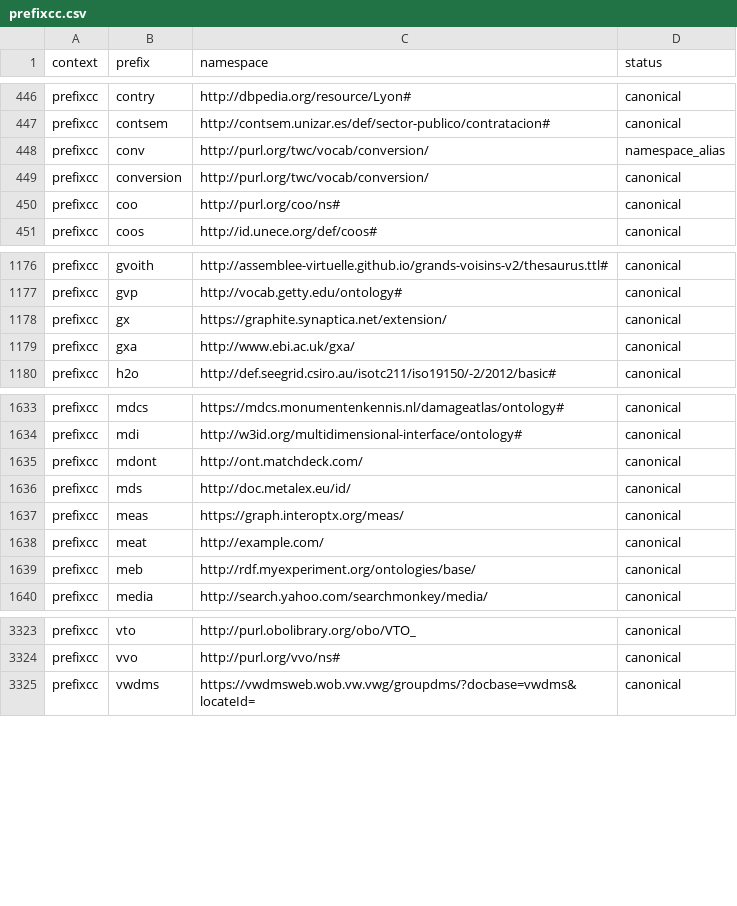
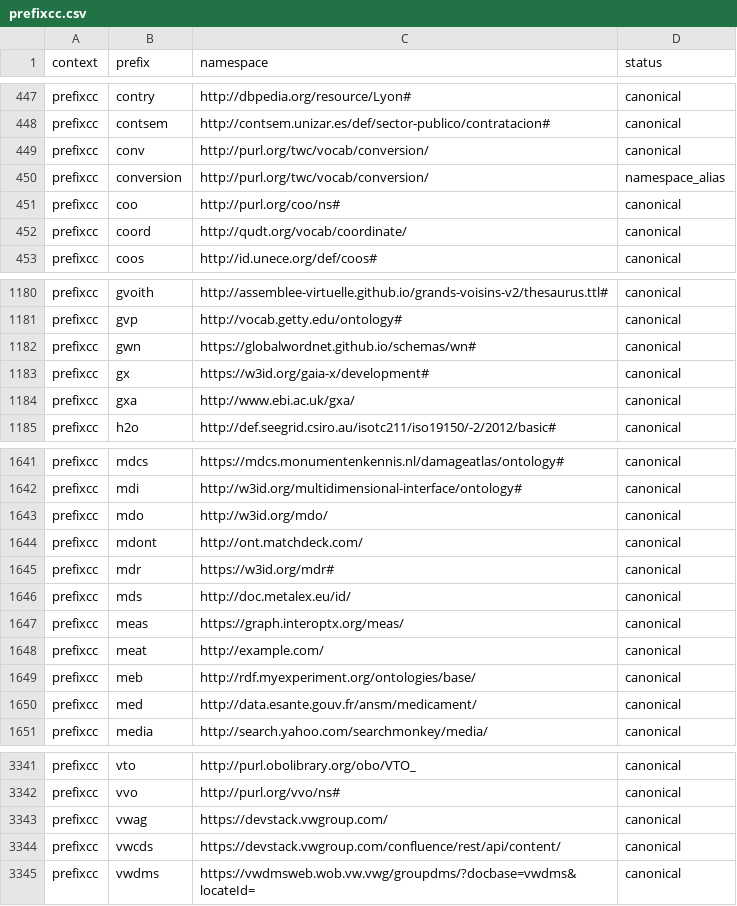
Before and after one commit to linkml/prefixmaps, a CSV file: src/prefixmaps/data/prefixcc.csv, drawn as a sheet; only a part is shown, gaps mark what is left out; the diff covers the shown part only.

```diff
--- a/src/prefixmaps/data/prefixcc.csv
+++ b/src/prefixmaps/data/prefixcc.csv
@@ -447,5 +448,6 @@ prefixcc,contry,http://dbpedia.org/resource/Lyon#,canonical
 prefixcc,contsem,http://contsem.unizar.es/def/sector-publico/contratacion#,canonical
-prefixcc,conv,http://purl.org/twc/vocab/conversion/,namespace_alias
-prefixcc,conversion,http://purl.org/twc/vocab/conversion/,canonical
+prefixcc,conv,http://purl.org/twc/vocab/conversion/,canonical
+prefixcc,conversion,http://purl.org/twc/vocab/conversion/,namespace_alias
 prefixcc,coo,http://purl.org/coo/ns#,canonical
+prefixcc,coord,http://qudt.org/vocab/coordinate/,canonical
 prefixcc,coos,http://id.unece.org/def/coos#,canonical
@@ -1177,3 +1181,4 @@ prefixcc,gvoith,http://assemblee-virtuelle.github.io/grands-voisins-v2/thesaurus
 prefixcc,gvp,http://vocab.getty.edu/ontology#,canonical
-prefixcc,gx,https://graphite.synaptica.net/extension/,canonical
+prefixcc,gwn,https://globalwordnet.github.io/schemas/wn#,canonical
+prefixcc,gx,https://w3id.org/gaia-x/development#,canonical
 prefixcc,gxa,http://www.ebi.ac.uk/gxa/,canonical
@@ -1634,3 +1642,5 @@ prefixcc,mdcs,https://mdcs.monumentenkennis.nl/damageatlas/ontology#,canonical
 prefixcc,mdi,http://w3id.org/multidimensional-interface/ontology#,canonical
+prefixcc,mdo,http://w3id.org/mdo/,canonical
 prefixcc,mdont,http://ont.matchdeck.com/,canonical
+prefixcc,mdr,https://w3id.org/mdr#,canonical
 prefixcc,mds,http://doc.metalex.eu/id/,canonical
@@ -1639,2 +1649,3 @@ prefixcc,meat,http://example.com/,canonical
 prefixcc,meb,http://rdf.myexperiment.org/ontologies/base/,canonical
+prefixcc,med,http://data.esante.gouv.fr/ansm/medicament/,canonical
 prefixcc,media,http://search.yahoo.com/searchmonkey/media/,canonical
@@ -3324,2 +3342,4 @@ prefixcc,vto,http://purl.obolibrary.org/obo/VTO_,canonical
 prefixcc,vvo,http://purl.org/vvo/ns#,canonical
+prefixcc,vwag,https://devstack.vwgroup.com/,canonical
+prefixcc,vwcds,https://devstack.vwgroup.com/confluence/rest/api/content/,canonical
 prefixcc,vwdms,https://vwdmsweb.wob.vw.vwg/groupdms/?docbase=vwdms&locateId=,canonical
```
Also changed, not shown: 14 added rows and 12 edited cells elsewhere in this file, src/prefixmaps/data/go.csv, src/prefixmaps/data/w3id.csv, 5 other files.
